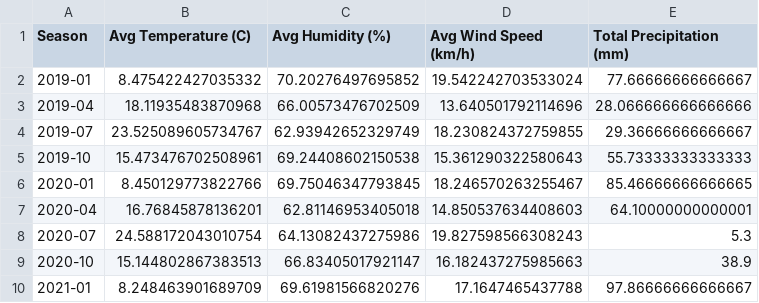
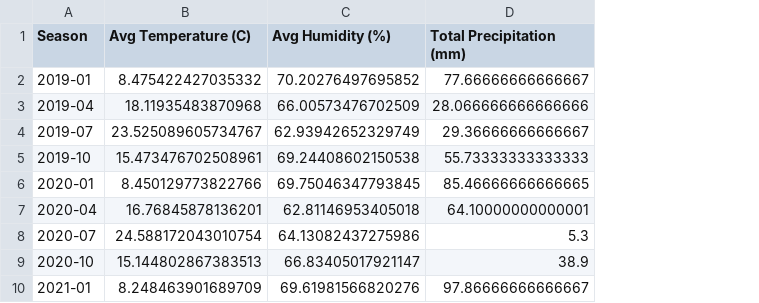
Before and after one commit to BoraComert/Bora-DSA210-Project, a CSV file: seasonal averages/istanbul_seasonal_averages.csv, drawn as a sheet; only a part is shown; the diff names each change by its address in the sheet, - before the commit and + after, or states it on an @@ line.

Commit message:
cleared widnspeed from the table because it is not relevant now

```diff
--- a/seasonal averages/istanbul_seasonal_averages.csv
+++ b/seasonal averages/istanbul_seasonal_averages.csv
-column D (Avg Wind Speed (km/h)), rows 2-10: 19.542242703533024 | 13.640501792114696 | 18.230824372759855 | 15.361290322580643 | 18.246570263255467 | 14.850537634408603 | 19.827598566308243 | 16.182437275985663 | 17.1647465437788
```
Also changed, not shown: 1 other file.
